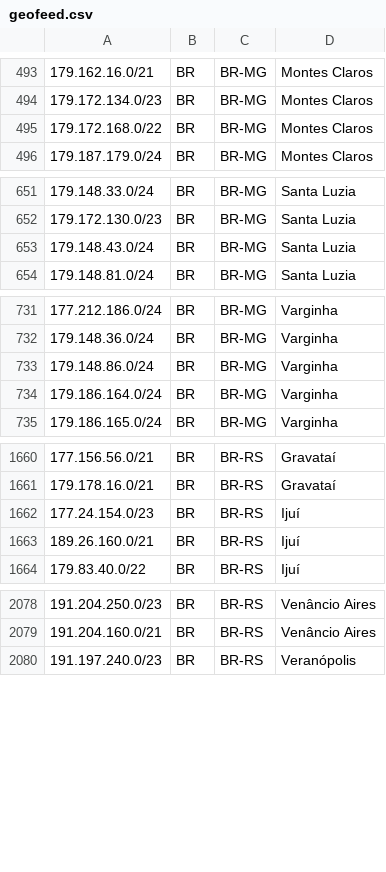
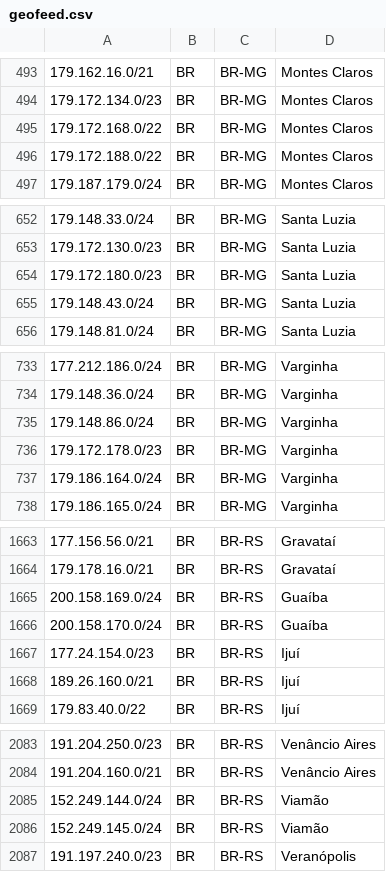
Before and after one commit to baleeiro17/geofeed-vivo, a CSV file: geofeed.csv, drawn as a sheet; only a part is shown, gaps mark what is left out; the diff covers the shown part only; the diff names each change by its address in the sheet, - before the commit and + after, or states it on an @@ line.

```diff
--- a/geofeed.csv
+++ b/geofeed.csv
+row 496: 179.172.188.0/22 | BR | BR-MG | Montes Claros
+row 654: 179.172.180.0/23 | BR | BR-MG | Santa Luzia
+row 736: 179.172.178.0/23 | BR | BR-MG | Varginha
+row 1665: 200.158.169.0/24 | BR | BR-RS | Guaíba
+row 1666: 200.158.170.0/24 | BR | BR-RS | Guaíba
+row 2085: 152.249.144.0/24 | BR | BR-RS | Viamão
+row 2086: 152.249.145.0/24 | BR | BR-RS | Viamão
```
Also changed, not shown: 33 added rows elsewhere in this file.
